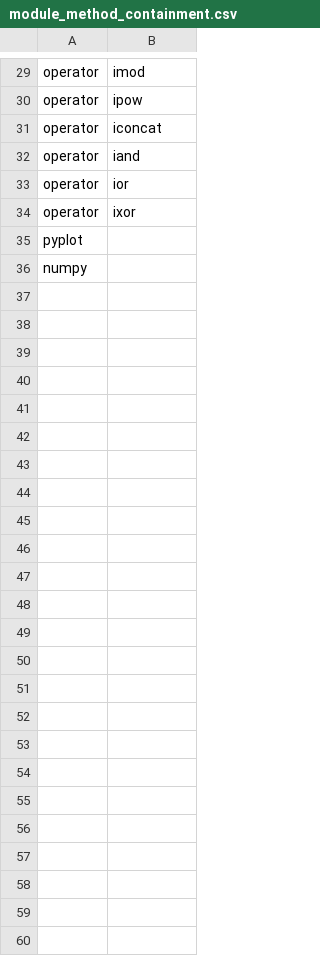
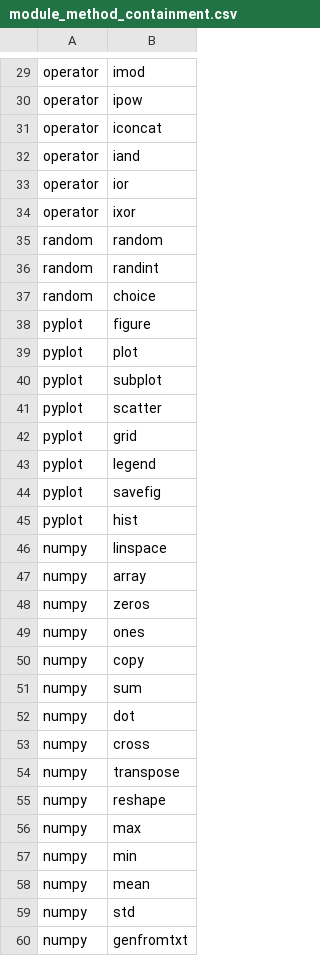
Before and after one commit to sedona-thomas/Database-Project, a CSV file: module_method_containment.csv, drawn as a sheet; only a part is shown, gaps mark what is left out.

Commit message:
Update module_method_containment.csv

```diff
--- a/module_method_containment.csv
+++ b/module_method_containment.csv
@@ -34,3 +34,27 @@ operator,ior
 operator,ixor
-pyplot,
-numpy,
+random,random
+random,randint
+random,choice
+pyplot,figure
+pyplot,plot
+pyplot,subplot
+pyplot,scatter
+pyplot,grid
+pyplot,legend
+pyplot,savefig
+pyplot,hist
+numpy,linspace
+numpy,array
+numpy,zeros
+numpy,ones
+numpy,copy
+numpy,sum
+numpy,dot
+numpy,cross
+numpy,transpose
+numpy,reshape
+numpy,max
+numpy,min
+numpy,mean
+numpy,std
+numpy,genfromtxt
```
